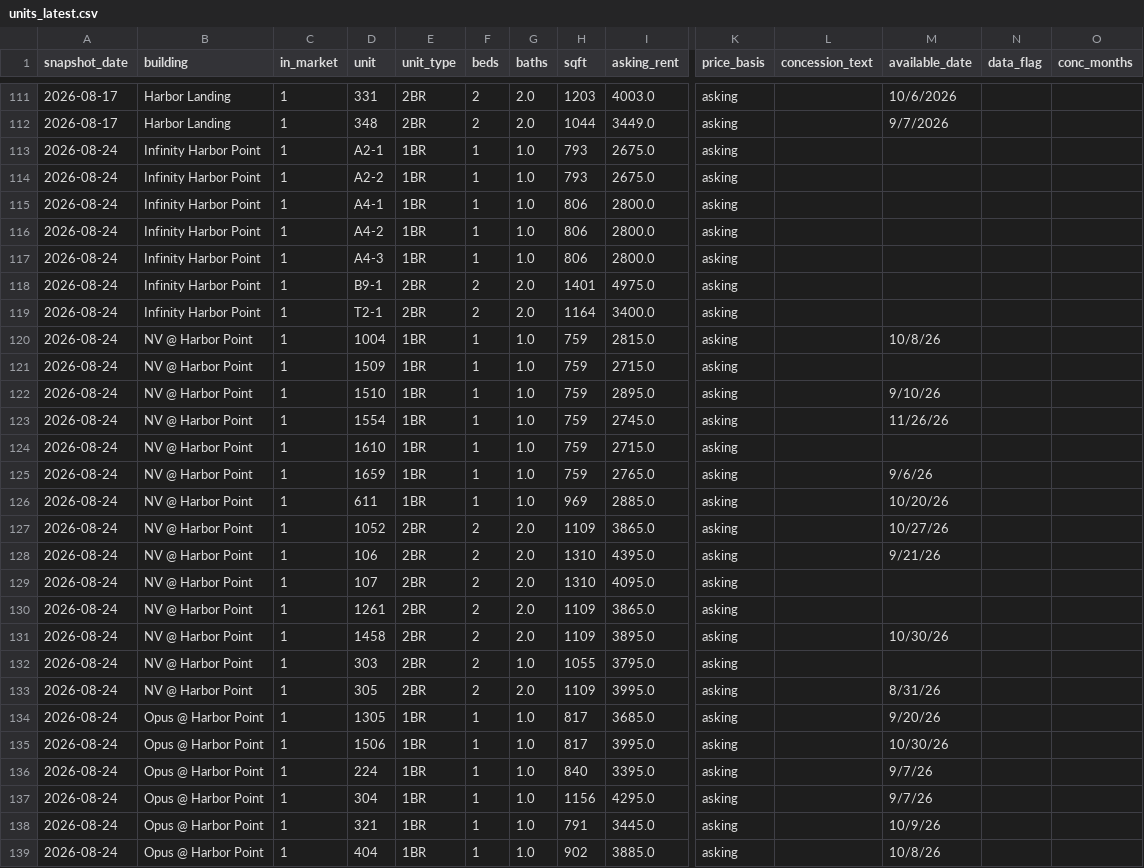
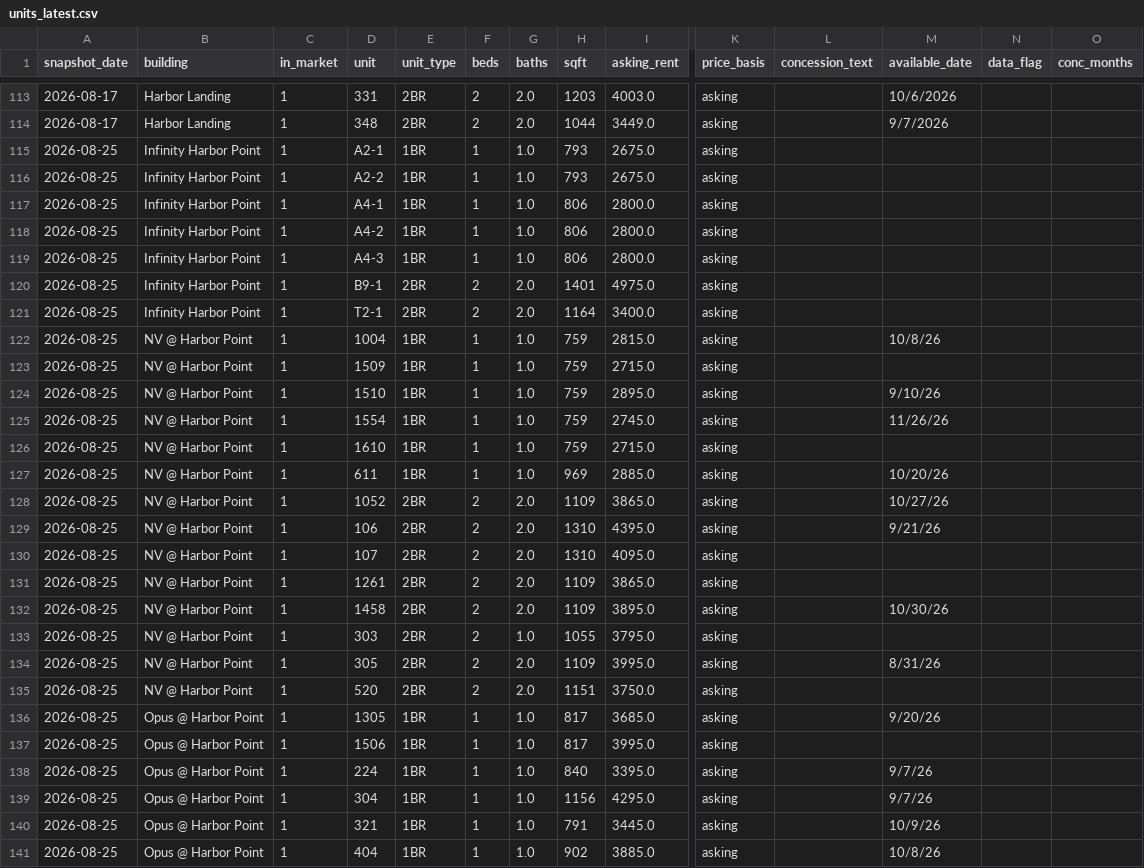
Before and after one commit to akski87/market-monitor, a CSV file: markets/stamford/data/exports/units_latest.csv, drawn as a sheet; only a part is shown, gaps mark what is left out; removed rows and columns are numbered as before the commit, all else as after; rows hold the shown columns only; the diff covers the shown part only; the diff names each change by its address in the sheet, - before the commit and + after, or states it on an @@ line.

```diff
--- a/markets/stamford/data/exports/units_latest.csv
+++ b/markets/stamford/data/exports/units_latest.csv
-A115:A126 (snapshot_date): 2026-08-24
+A115:A126 (snapshot_date): 2026-08-25
-row 125: 2026-08-24 | NV @ Harbor Point | 1 | 1659 | 1BR | 1 | 1.0 | 759 | 2765.0 | asking |  | 9/6/26
-A127:A134 (snapshot_date): 2026-08-24
+A127:A134 (snapshot_date): 2026-08-25
+row 135: 2026-08-25 | NV @ Harbor Point | 1 | 520 | 2BR | 2 | 2.0 | 1151 | 3750.0 | asking
-A136:A141 (snapshot_date): 2026-08-24
+A136:A141 (snapshot_date): 2026-08-25
-M137 (available_date): 10/30/26
+M137 (available_date): (empty)
```
Also changed, not shown: 3 added rows, 1 removed row and 90 edited cells elsewhere in this file, markets/stamford/data/exports/timeseries.csv, markets/stamford/data/exports/units_12mo.csv, 24 other files.
